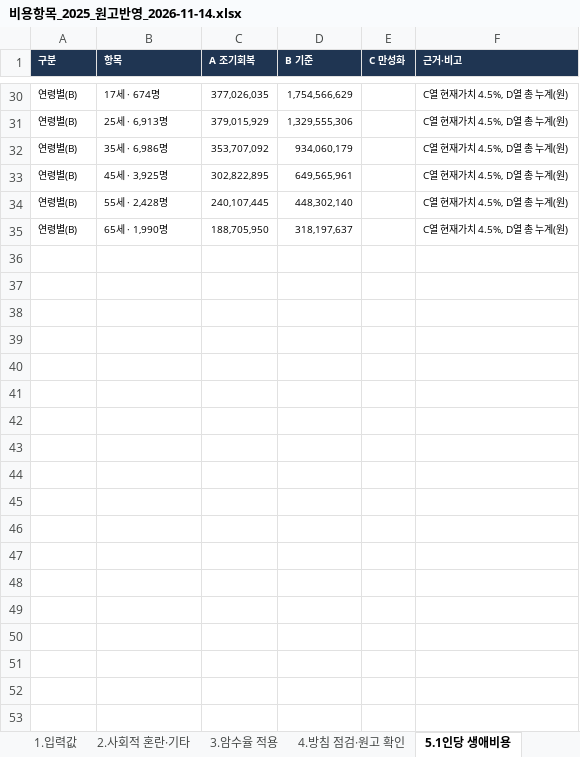
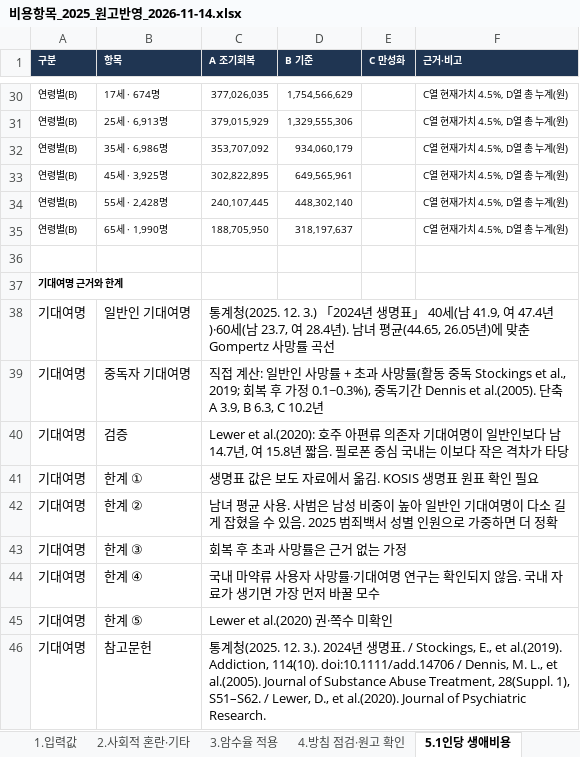
Before and after one commit to adminmrobo/drug-crime-social-cost, an Excel workbook: deliverables/2026-11-14/비용항목_2025_원고반영_2026-11-14.xlsx, sheet 5.1인당 생애비용, drawn as a sheet; only a part is shown, gaps mark what is left out; values as stored, in another font and other column widths than the file's, no borders; the diff names each change by its address in the sheet, - before the commit and + after, or states it on an @@ line.

Commit message:
생애비용: 기대여명 근거와 한계 추가

```diff
--- a/deliverables/2026-11-14/비용항목_2025_원고반영_2026-11-14.xlsx (sheet 5.1인당 생애비용)
+++ b/deliverables/2026-11-14/비용항목_2025_원고반영_2026-11-14.xlsx (sheet 5.1인당 생애비용)
+row 36: (empty)
+row 37: 기대여명 근거와 한계
+row 38: 기대여명 | 일반인 기대여명 | 통계청(2025. 12. 3.) 「2024년 생명표」 40세(남 41.9, 여 47.4년)·60세(남 23.7, 여 28.4년). 남녀 평균(44.65, 26.05년)에 맞춘 Gompertz 사망률 곡선
+row 39: 기대여명 | 중독자 기대여명 | 직접 계산: 일반인 사망률 + 초과 사망률(활동 중독 Stockings et al., 2019; 회복 후 가정 0.1~0.3%), 중독기간 Dennis et al.(2005). 단축 A 3.9, B 6.3, C 10.2년
+row 40: 기대여명 | 검증 | Lewer et al.(2020): 호주 아편류 의존자 기대여명이 일반인보다 남 14.7년, 여 15.8년 짧음. 필로폰 중심 국내는 이보다 작은 격차가 타당
+row 41: 기대여명 | 한계 ① | 생명표 값은 보도 자료에서 옮김. KOSIS 생명표 원표 확인 필요
+row 42: 기대여명 | 한계 ② | 남녀 평균 사용. 사범은 남성 비중이 높아 일반인 기대여명이 다소 길게 잡혔을 수 있음. 2025 범죄백서 성별 인원으로 가중하면 더 정확
+row 43: 기대여명 | 한계 ③ | 회복 후 초과 사망률은 근거 없는 가정
+row 44: 기대여명 | 한계 ④ | 국내 마약류 사용자 사망률·기대여명 연구는 확인되지 않음. 국내 자료가 생기면 가장 먼저 바꿀 모수
+row 45: 기대여명 | 한계 ⑤ | Lewer et al.(2020) 권·쪽수 미확인
+row 46: 기대여명 | 참고문헌 | 통계청(2025. 12. 3.). 2024년 생명표. / Stockings, E., et al.(2019). Addiction, 114(10). doi:10.1111/add.14706 / Dennis, M. L., et al.(2005). Journal of Substance Abuse Treatment, 28(Suppl. 1), S51–S62. / Lewer, D., et al.(2020). Journal of Psychiatric Research.
```
Also changed, not shown: 3 other files.
